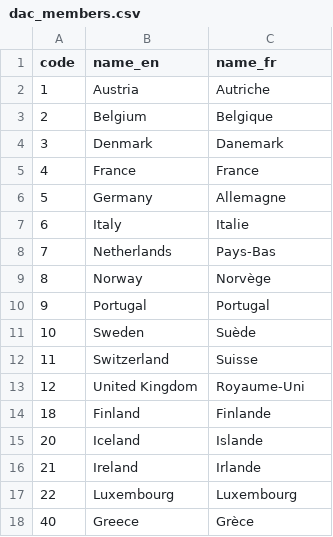
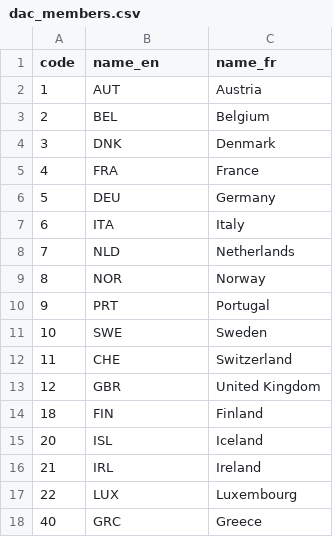
Before and after one commit to datasets/dac-and-crs-code-lists, a CSV file: data/dac_members.csv, drawn as a sheet; only a part is shown; the diff covers the shown part only.

```diff
--- a/data/dac_members.csv
+++ b/data/dac_members.csv
@@ -1,18 +1,18 @@
 "code","name_en","name_fr"
-"1","Austria","Autriche"
-"2","Belgium","Belgique"
-"3","Denmark","Danemark"
-"4","France","France"
-"5","Germany","Allemagne"
-"6","Italy","Italie"
-"7","Netherlands","Pays-Bas"
-"8","Norway","Norvège"
-"9","Portugal","Portugal"
-"10","Sweden","Suède"
-"11","Switzerland","Suisse"
-"12","United Kingdom","Royaume-Uni"
-"18","Finland","Finlande"
-"20","Iceland","Islande"
-"21","Ireland","Irlande"
-"22","Luxembourg","Luxembourg"
-"40","Greece","Grèce"
+"1","AUT","Austria"
+"2","BEL","Belgium"
+"3","DNK","Denmark"
+"4","FRA","France"
+"5","DEU","Germany"
+"6","ITA","Italy"
+"7","NLD","Netherlands"
+"8","NOR","Norway"
+"9","PRT","Portugal"
+"10","SWE","Sweden"
+"11","CHE","Switzerland"
+"12","GBR","United Kingdom"
+"18","FIN","Finland"
+"20","ISL","Iceland"
+"21","IRL","Ireland"
+"22","LUX","Luxembourg"
+"40","GRC","Greece"
```
Also changed, not shown: 2 added rows and 25 edited cells elsewhere in this file, data/non_dac_donors.csv, data/private_donors.csv, 11 other files.
